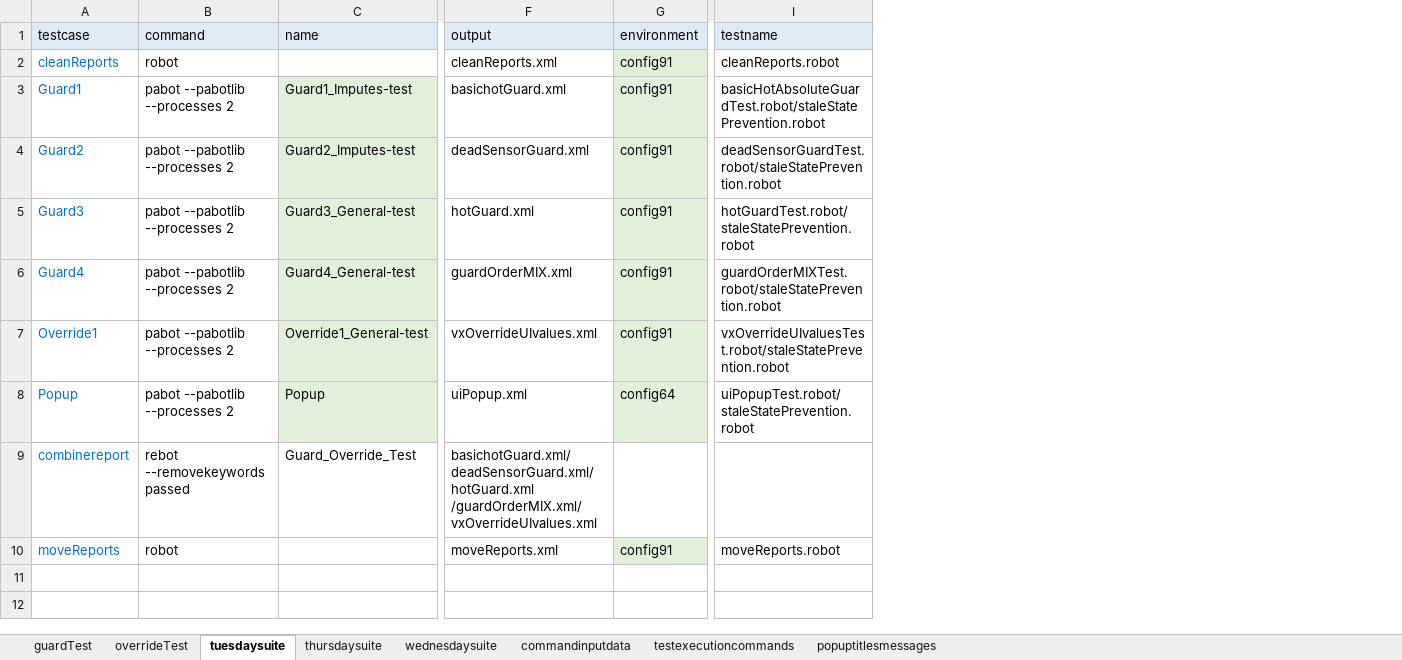
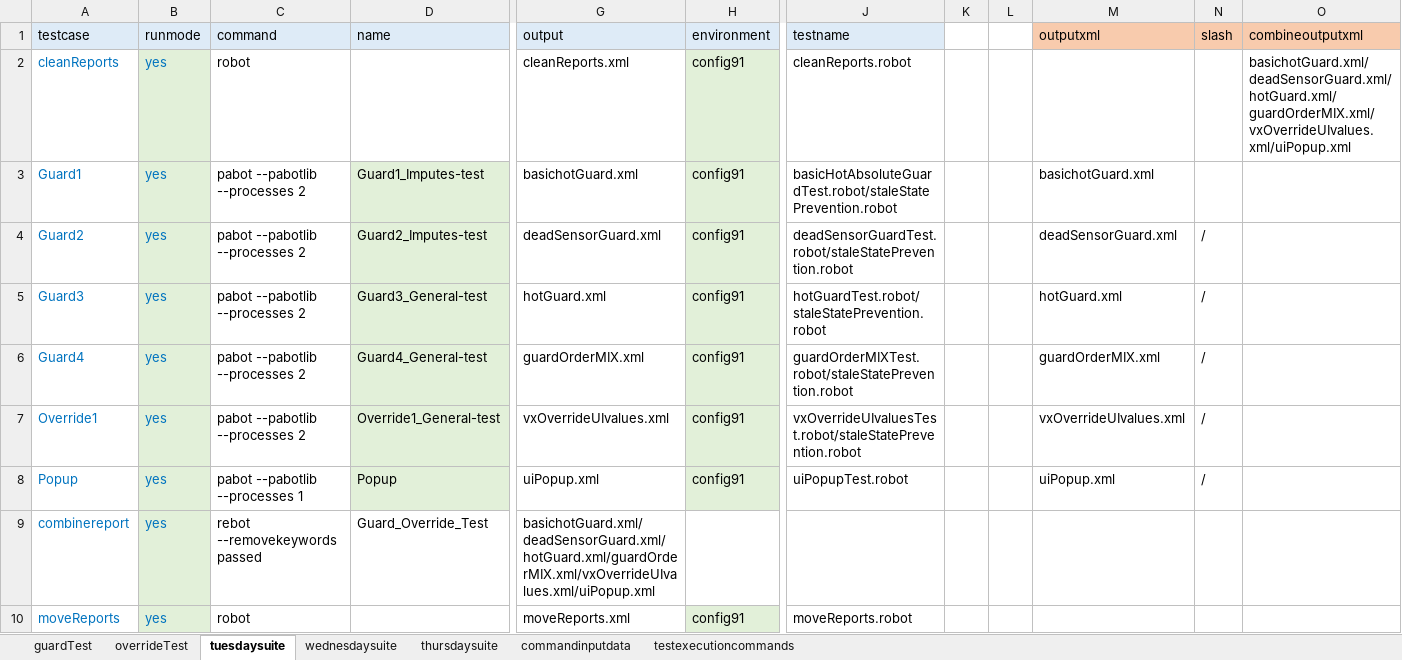
Before and after one commit to ananiac/AuQA, an Excel workbook: Inputs/testInputs.xlsx, sheet tuesdaysuite, drawn as a sheet; only a part is shown, gaps mark what is left out; values as stored, in another font and other column widths than the file's, no borders; addresses are those after the commit; the diff names each change by its address in the sheet, - before the commit and + after, or states it on an @@ line.

Commit message:
AUQA-85_popupVerification15

```diff
--- a/Inputs/testInputs.xlsx (sheet tuesdaysuite)
+++ b/Inputs/testInputs.xlsx (sheet tuesdaysuite)
-sheet tab: popuptitlesmessages
@@ sheet tab order changed: guardTest | overrideTest | tuesdaysuite | wednesdaysuite | thursdaysuite | commandinputdata | testexecutioncommands @@
+column B (runmode), rows 2-10: all yes
+column K, empty
+column L, empty
+column M (outputxml), rows 3-8: basichotGuard.xml | deadSensorGuard.xml | hotGuard.xml | guardOrderMIX.xml | vxOverrideUIvalues.xml | uiPopup.xml
+column N (slash), rows 4-8: all /
+column O (combineoutputxml), row 2: basichotGuard.xml/deadSensorGuard.xml/hotGuard.xml/guardOrderMIX.xml/vxOverrideUIvalues.xml/uiPopup.xml
-C8 (command): pabot --pabotlib --processes 2
+C8 (command): pabot --pabotlib --processes 1
-H8 (environment): config64
+H8 (environment): config91
-J8 (testname): uiPopupTest.robot/staleStatePrevention.robot
+J8 (testname): uiPopupTest.robot
-G9 (output): basichotGuard.xml/deadSensorGuard.xml/hotGuard.xml /guardOrderMIX.xml/vxOverrideUIvalues.xml
+G9 (output): basichotGuard.xml/deadSensorGuard.xml/hotGuard.xml/guardOrderMIX.xml/vxOverrideUIvalues.xml/uiPopup.xml
```
Also changed, not shown: sheet wednesdaysuite, sheet thursdaysuite, sheet commandinputdata.
